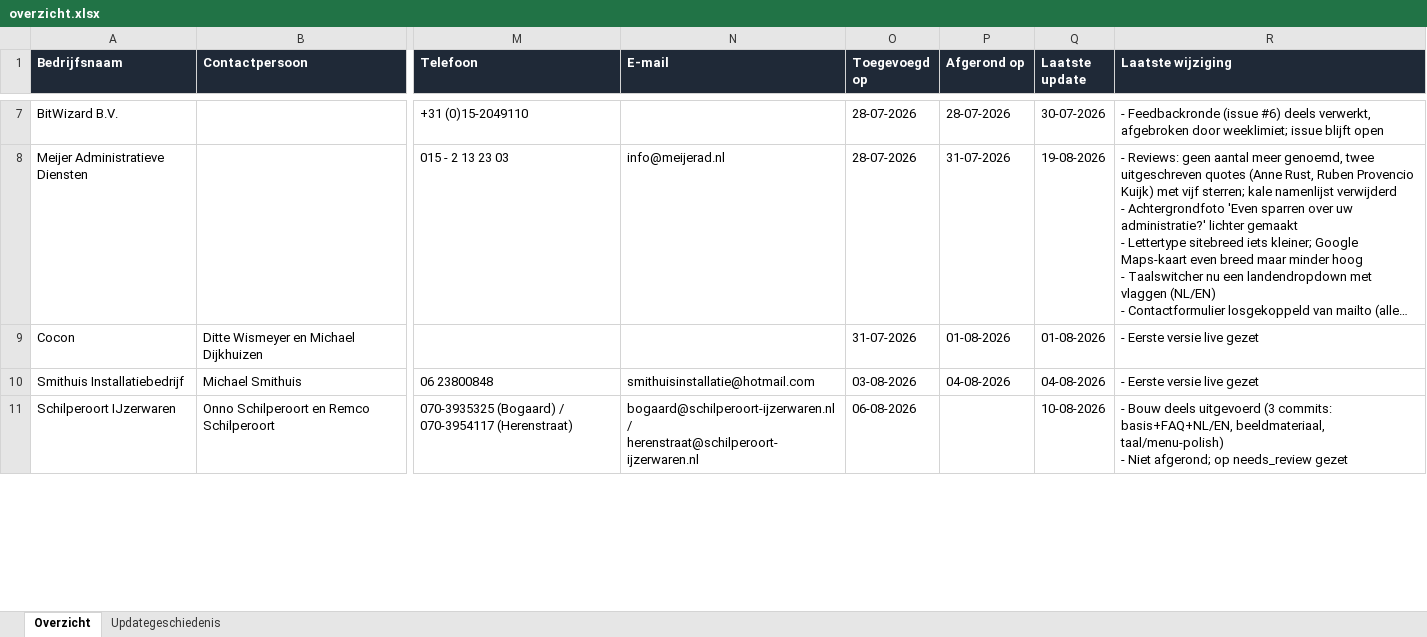
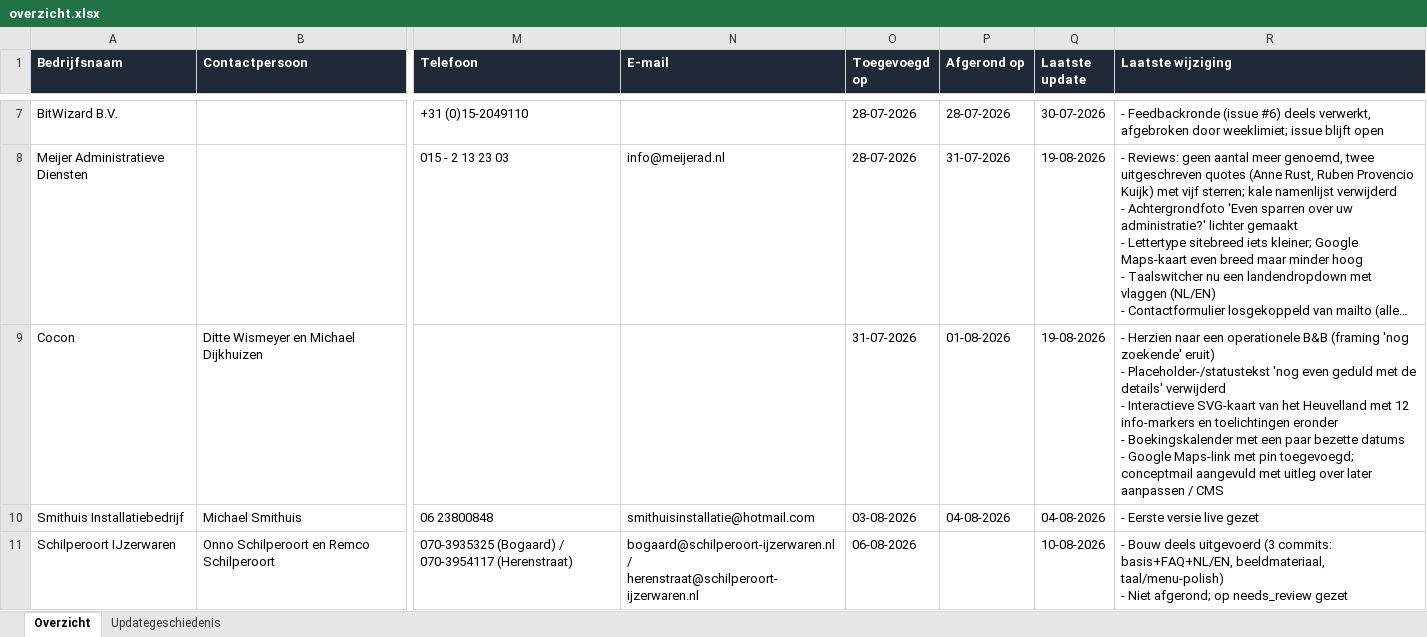
Before and after one commit to svanwijksolutions/demo-site-queue, an Excel workbook: overzicht.xlsx, sheet Overzicht, drawn as a sheet; only a part is shown, gaps mark what is left out; long unchanged cells end in …; values as stored, in another font and other column widths than the file's, no borders; table styles not drawn; ↵ is a line break in a cell; the diff names each change by its address in the sheet, - before the commit and + after, or states it on an @@ line.

```diff
--- a/overzicht.xlsx (sheet Overzicht)
+++ b/overzicht.xlsx (sheet Overzicht)
-Q9 (Laatste update): 01-08-2026
+Q9 (Laatste update): 19-08-2026
-R9 (Laatste wijziging): - Eerste versie live gezet
+R9 (Laatste wijziging): - Herzien naar een operationele B&B (framing 'nog zoekende' eruit) ↵ - Placeholder-/statustekst 'nog even geduld met de details' verwijderd ↵ - Interactieve SVG-kaart van het Heuvelland met 12 info-markers en toelichtingen eronder ↵ - Boekingskalender met een paar bezette datums ↵ - Google Maps-link met pin toegevoegd; conceptmail aangevuld met uitleg over later aanpassen / CMS
```
Also changed, not shown: sheet Updategeschiedenis, 2 other files.
